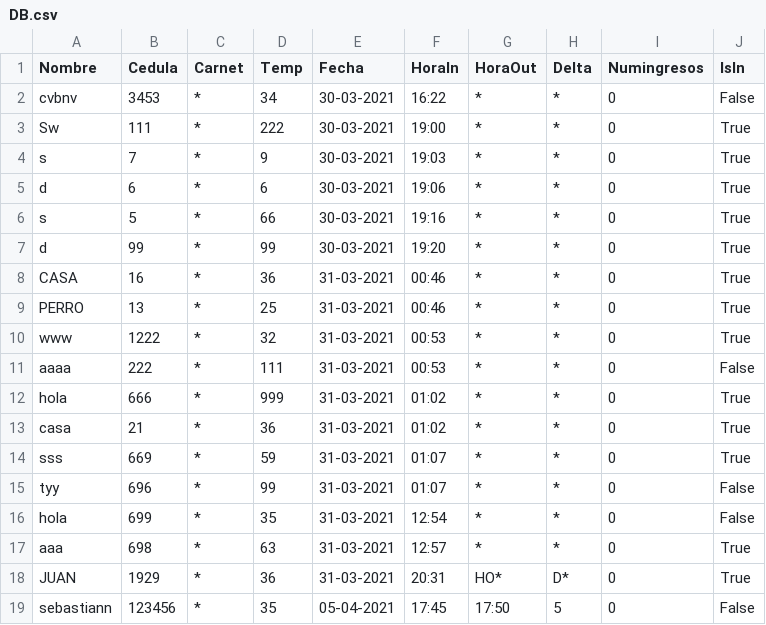
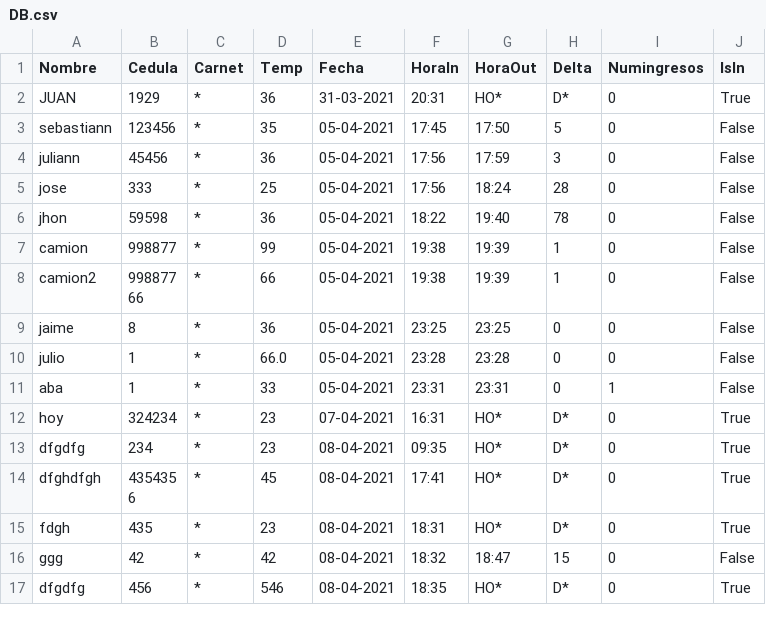
Before and after one commit to julianVelandia/UI_RETEDECON, a CSV file: src/models/data/DB.csv, drawn as a sheet; only a part is shown; the shorter side is filled out with more unchanged rows; the diff names each change by its address in the sheet, - before the commit and + after, or states it on an @@ line.

```diff
--- a/src/models/data/DB.csv
+++ b/src/models/data/DB.csv
-row 2: cvbnv | 3453 | * | 34 | 30-03-2021 | 16:22 | * | * | 0 | False
-row 3: Sw | 111 | * | 222 | 30-03-2021 | 19:00 | * | * | 0 | True
-row 4: s | 7 | * | 9 | 30-03-2021 | 19:03 | * | * | 0 | True
-row 5: d | 6 | * | 6 | 30-03-2021 | 19:06 | * | * | 0 | True
-row 6: s | 5 | * | 66 | 30-03-2021 | 19:16 | * | * | 0 | True
-row 7: d | 99 | * | 99 | 30-03-2021 | 19:20 | * | * | 0 | True
-row 8: CASA | 16 | * | 36 | 31-03-2021 | 00:46 | * | * | 0 | True
-row 9: PERRO | 13 | * | 25 | 31-03-2021 | 00:46 | * | * | 0 | True
-row 10: www | 1222 | * | 32 | 31-03-2021 | 00:53 | * | * | 0 | True
-row 11: aaaa | 222 | * | 111 | 31-03-2021 | 00:53 | * | * | 0 | False
-row 12: hola | 666 | * | 999 | 31-03-2021 | 01:02 | * | * | 0 | True
-row 13: casa | 21 | * | 36 | 31-03-2021 | 01:02 | * | * | 0 | True
-row 14: sss | 669 | * | 59 | 31-03-2021 | 01:07 | * | * | 0 | True
-row 15: tyy | 696 | * | 99 | 31-03-2021 | 01:07 | * | * | 0 | False
-row 16: hola | 699 | * | 35 | 31-03-2021 | 12:54 | * | * | 0 | False
-row 17: aaa | 698 | * | 63 | 31-03-2021 | 12:57 | * | * | 0 | True
```
Also changed, not shown: 4 other files.
